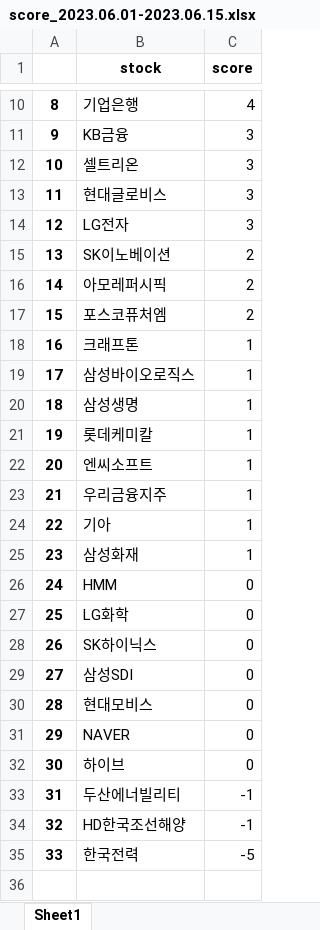
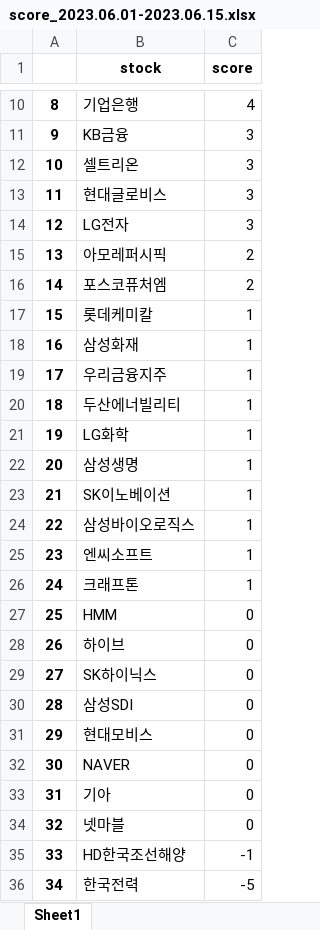
Before and after one commit to yudavid0611/sentiment-analysis, an Excel workbook: results/score_2023.06.01-2023.06.15.xlsx, sheet Sheet1, drawn as a sheet; only a part is shown, gaps mark what is left out; values as stored, in another font and other column widths than the file's, no borders; removed rows and columns are numbered as before the commit, all else as after; the diff covers the shown part only; the diff names each change by its address in the sheet, - before the commit and + after, or states it on an @@ line.

```diff
--- a/results/score_2023.06.01-2023.06.15.xlsx (sheet Sheet1)
+++ b/results/score_2023.06.01-2023.06.15.xlsx (sheet Sheet1)
@@ column A renumbered from row 3 down @@
-row 15: 13 | SK이노베이션 | 2
@@ row 21 moved to row 17: 15 @@
@@ row 25 moved to row 18: 16 @@
@@ row 23 moved to row 19: 17 @@
+row 20: 18 | 두산에너빌리티 | 1
+row 21: 19 | LG화학 | 1
@@ row 20 moved to row 22: 20 @@
+row 23: 21 | SK이노베이션 | 1
@@ row 19 moved to row 24: 22 @@
@@ row 22 moved to row 25: 23 @@
-row 24: 22 | 기아 | 1
-B28 (stock): LG화학
+B28 (stock): 하이브
-B33 (stock): 하이브
+B33 (stock): 기아
-row 33: 31 | 두산에너빌리티 | -1
+row 34: 32 | 넷마블 | 0
```
Also changed, not shown: 1 added row, 1 removed row, 1 moved row and 3 edited cells elsewhere in this sheet, data/stock_news_result_2023.06.01-2023.06.15.xlsx, results/best_stocks_2023.06.01-2023.06.15.xlsx, 5 other files.
